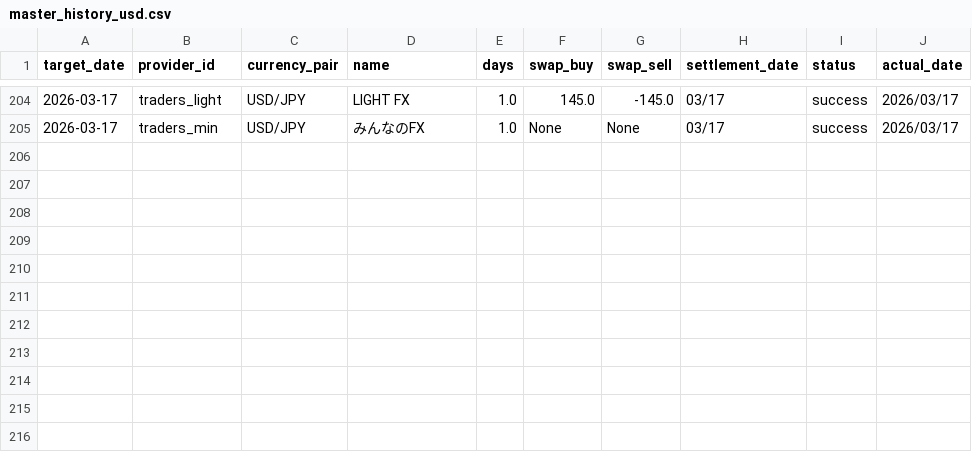
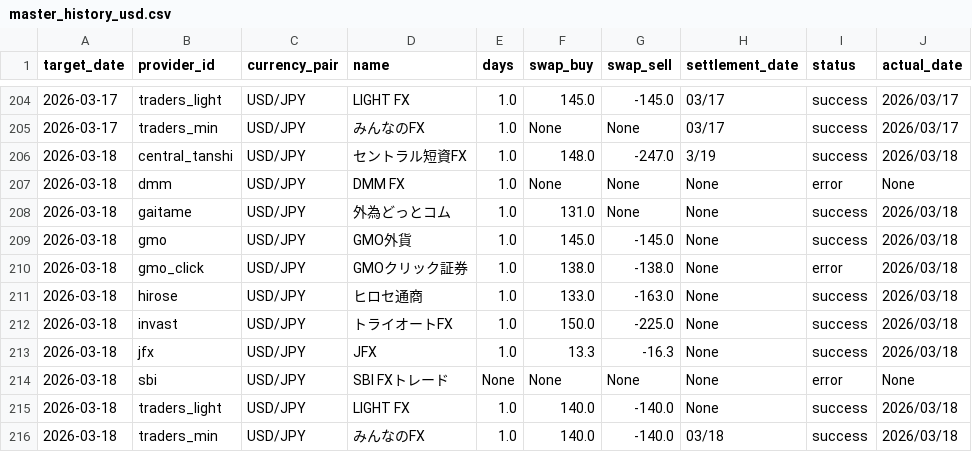
Before and after one commit to pcjidouka-spec/lira-watch-public-jp, a CSV file: public/data/master_history_usd.csv, drawn as a sheet; only a part is shown, gaps mark what is left out.

```diff
--- a/public/data/master_history_usd.csv
+++ b/public/data/master_history_usd.csv
@@ -205 +205,12 @@ target_date,provider_id,currency_pair,name,days,swap_buy,swap_sell,settlement_da
 2026-03-17,traders_min,USD/JPY,みんなのFX,1.0,None,None,03/17,success,2026/03/17
+2026-03-18,central_tanshi,USD/JPY,セントラル短資FX,1.0,148.0,-247.0,3/19,success,2026/03/18
+2026-03-18,dmm,USD/JPY,DMM FX,1.0,None,None,None,error,None
+2026-03-18,gaitame,USD/JPY,外為どっとコム,1.0,131.0,None,None,success,2026/03/18
+2026-03-18,gmo,USD/JPY,GMO外貨,1.0,145.0,-145.0,None,success,2026/03/18
+2026-03-18,gmo_click,USD/JPY,GMOクリック証券,1.0,138.0,-138.0,None,error,2026/03/18
+2026-03-18,hirose,USD/JPY,ヒロセ通商,1.0,133.0,-163.0,None,success,2026/03/18
+2026-03-18,invast,USD/JPY,トライオートFX,1.0,150.0,-225.0,None,success,2026/03/18
+2026-03-18,jfx,USD/JPY,JFX,1.0,13.3,-16.3,None,success,2026/03/18
+2026-03-18,sbi,USD/JPY,SBI FXトレード,None,None,None,None,error,None
+2026-03-18,traders_light,USD/JPY,LIGHT FX,1.0,140.0,-140.0,None,success,2026/03/18
+2026-03-18,traders_min,USD/JPY,みんなのFX,1.0,140.0,-140.0,03/18,success,2026/03/18
```
Also changed, not shown: public/data/master_history_mxn.csv, public/data/master_history_try.csv, 3 other files.
